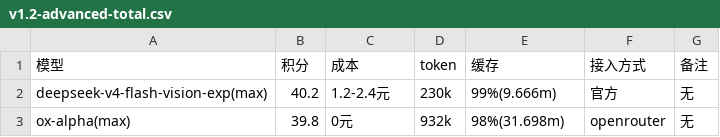
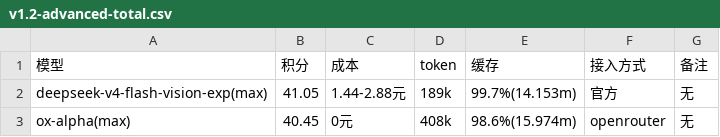
Before and after one commit to snnh/code_bench, a CSV file: docs/data/code_bench/v1.2-advanced-total.csv, drawn as a sheet.

Commit message:
data: 更新高阶题 v1.2 成绩（高阶题总分/rust），并忽略 .owc
- code_bench.md: 更新高阶题总分/rust 的 deepseek-v4-flash-vision-exp 与 ox-alpha 成绩，声明补充 v1.2 说明
- .gitignore: 加入 .owc/（会话目录，不入库）
- docs/bench.html 与 docs/data/code_bench/v1.2-*.csv 重新生成

```diff
--- a/docs/data/code_bench/v1.2-advanced-total.csv
+++ b/docs/data/code_bench/v1.2-advanced-total.csv
@@ -1,3 +1,3 @@
 "模型","积分","成本","token","缓存","接入方式","备注"
-"deepseek-v4-flash-vision-exp(max)","40.2","1.2-2.4元","230k","99%(9.666m)","官方","无"
-"ox-alpha(max)","39.8","0元","932k","98%(31.698m)","openrouter","无"
+"deepseek-v4-flash-vision-exp(max)","41.05","1.44-2.88元","189k","99.7%(14.153m)","官方","无"
+"ox-alpha(max)","40.45","0元","408k","98.6%(15.974m)","openrouter","无"
```
Also changed, not shown: docs/data/code_bench/v1.2-rust.csv, 3 other files.
